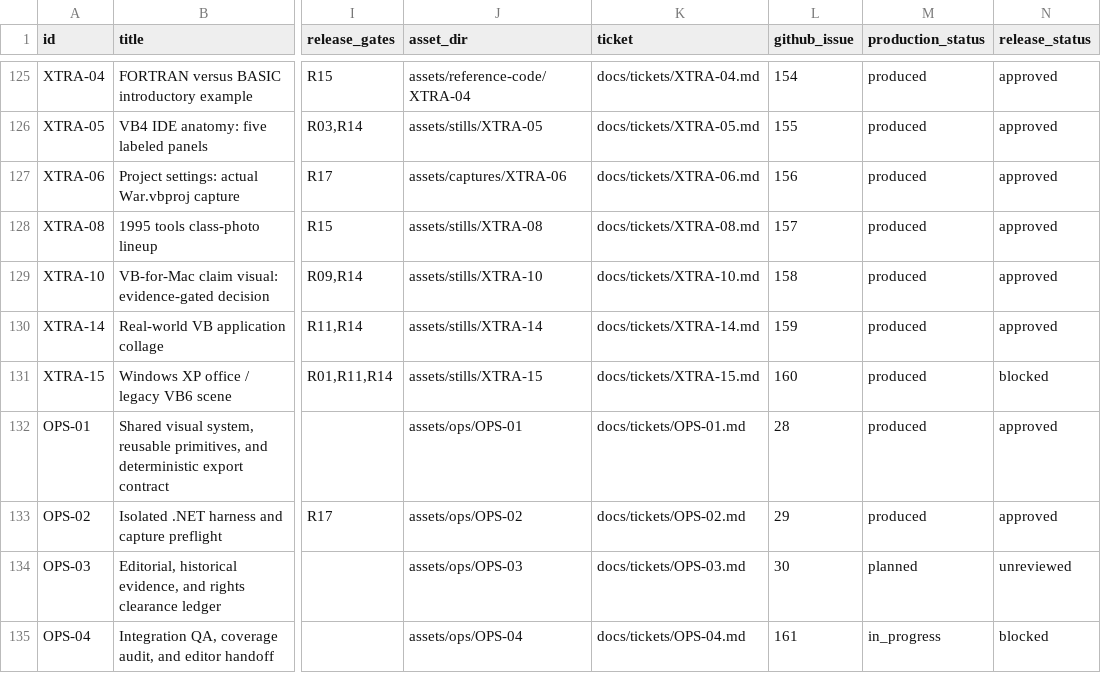
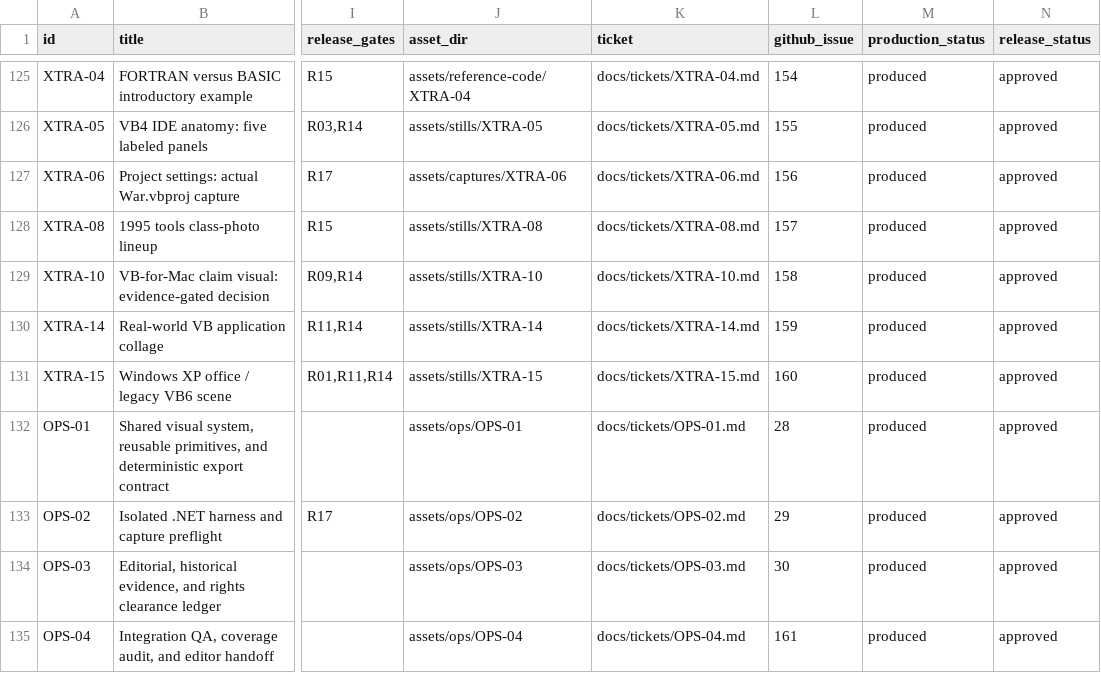
Before and after one commit to devin-thomas/vb-video, a CSV file: asset_index.csv, drawn as a sheet; only a part is shown, gaps mark what is left out; the diff names each change by its address in the sheet, - before the commit and + after, or states it on an @@ line.

```diff
--- a/asset_index.csv
+++ b/asset_index.csv
-N131 (release_status): blocked
+N131 (release_status): approved
-M134 (production_status): planned
+M134 (production_status): produced
-N134 (release_status): unreviewed
+N134 (release_status): approved
-M135 (production_status): in_progress
+M135 (production_status): produced
-N135 (release_status): blocked
+N135 (release_status): approved
```
Also changed, not shown: 24 other files.
